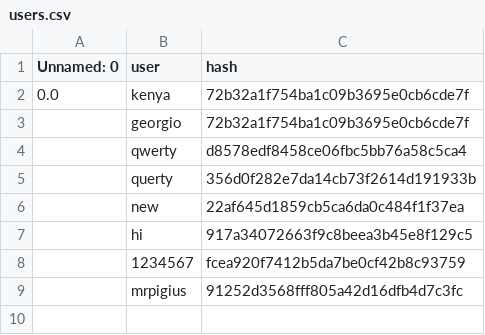
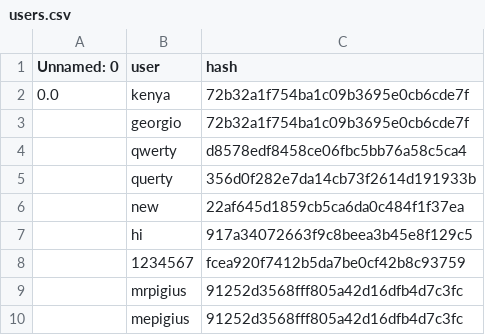
Before and after one commit to MrPig099/botik, a CSV file: users.csv, drawn as a sheet.

Commit message:
Update users.csv

```diff
--- a/users.csv
+++ b/users.csv
@@ -9 +9,2 @@ Unnamed: 0,user,hash
 ,mrpigius,91252d3568fff805a42d16dfb4d7c3fc
+,mepigius,91252d3568fff805a42d16dfb4d7c3fc
```
